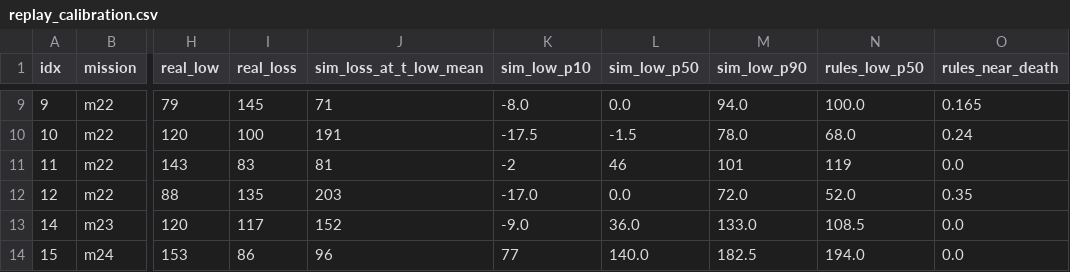
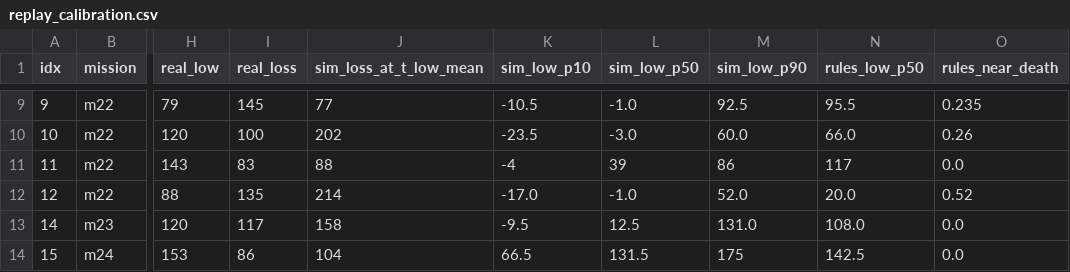
Before and after one commit to userjjb/Mangbot, a CSV file: project/tree/Advisor/data/estimator/replay_calibration.csv, drawn as a sheet; only a part is shown, gaps mark what is left out; the diff covers the shown part only; the diff names each change by its address in the sheet, - before the commit and + after, or states it on an @@ line.

```diff
--- a/project/tree/Advisor/data/estimator/replay_calibration.csv
+++ b/project/tree/Advisor/data/estimator/replay_calibration.csv
-J9 (sim_loss_at_t_low_mean): 71
+J9 (sim_loss_at_t_low_mean): 77
-K9 (sim_low_p10): -8.0
+K9 (sim_low_p10): -10.5
-L9 (sim_low_p50): 0.0
+L9 (sim_low_p50): -1.0
-M9 (sim_low_p90): 94.0
+M9 (sim_low_p90): 92.5
-N9 (rules_low_p50): 100.0
+N9 (rules_low_p50): 95.5
-O9 (rules_near_death): 0.165
+O9 (rules_near_death): 0.235
-J10 (sim_loss_at_t_low_mean): 191
+J10 (sim_loss_at_t_low_mean): 202
-K10 (sim_low_p10): -17.5
+K10 (sim_low_p10): -23.5
-L10 (sim_low_p50): -1.5
+L10 (sim_low_p50): -3.0
-M10 (sim_low_p90): 78.0
+M10 (sim_low_p90): 60.0
-N10 (rules_low_p50): 68.0
+N10 (rules_low_p50): 66.0
-O10 (rules_near_death): 0.24
+O10 (rules_near_death): 0.26
-J11 (sim_loss_at_t_low_mean): 81
+J11 (sim_loss_at_t_low_mean): 88
-K11 (sim_low_p10): -2
+K11 (sim_low_p10): -4
-L11 (sim_low_p50): 46
+L11 (sim_low_p50): 39
-M11 (sim_low_p90): 101
+M11 (sim_low_p90): 86
-N11 (rules_low_p50): 119
+N11 (rules_low_p50): 117
-J12 (sim_loss_at_t_low_mean): 203
+J12 (sim_loss_at_t_low_mean): 214
-L12 (sim_low_p50): 0.0
+L12 (sim_low_p50): -1.0
-M12 (sim_low_p90): 72.0
+M12 (sim_low_p90): 52.0
-N12 (rules_low_p50): 52.0
+N12 (rules_low_p50): 20.0
-O12 (rules_near_death): 0.35
+O12 (rules_near_death): 0.52
-J13 (sim_loss_at_t_low_mean): 152
+J13 (sim_loss_at_t_low_mean): 158
-K13 (sim_low_p10): -9.0
+K13 (sim_low_p10): -9.5
-L13 (sim_low_p50): 36.0
+L13 (sim_low_p50): 12.5
-M13 (sim_low_p90): 133.0
+M13 (sim_low_p90): 131.0
-N13 (rules_low_p50): 108.5
+N13 (rules_low_p50): 108.0
-J14 (sim_loss_at_t_low_mean): 96
+J14 (sim_loss_at_t_low_mean): 104
-K14 (sim_low_p10): 77
+K14 (sim_low_p10): 66.5
-L14 (sim_low_p50): 140.0
+L14 (sim_low_p50): 131.5
-M14 (sim_low_p90): 182.5
+M14 (sim_low_p90): 175
-N14 (rules_low_p50): 194.0
+N14 (rules_low_p50): 142.5
```
Also changed, not shown: 70 edited cells elsewhere in this file, 25 other files.
